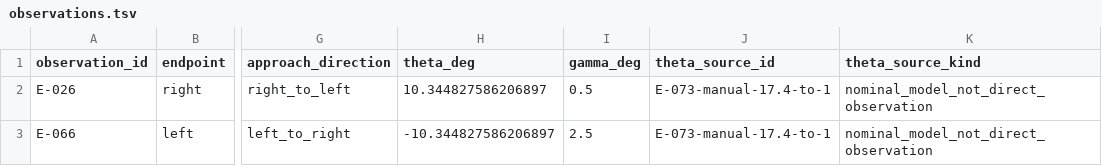
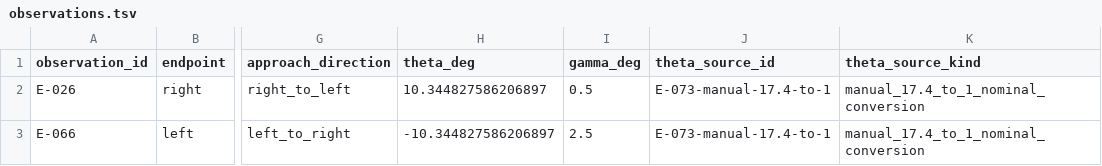
Before and after one commit to bl4ckb4ll/econometrician, a TSV file: caster/regressions/incompatible-state/observations.tsv, drawn as a sheet; only a part is shown, gaps mark what is left out; the diff names each change by its address in the sheet, - before the commit and + after, or states it on an @@ line.

```diff
--- a/caster/regressions/incompatible-state/observations.tsv
+++ b/caster/regressions/incompatible-state/observations.tsv
-K2:K3 (theta_source_kind): nominal_model_not_direct_observation
+K2:K3 (theta_source_kind): manual_17.4_to_1_nominal_conversion
```
Also changed, not shown: caster/cases/g2-passenger-half-turn/bounds.tsv, caster/cases/g2-passenger-half-turn/policy.tsv, 9 other files.
